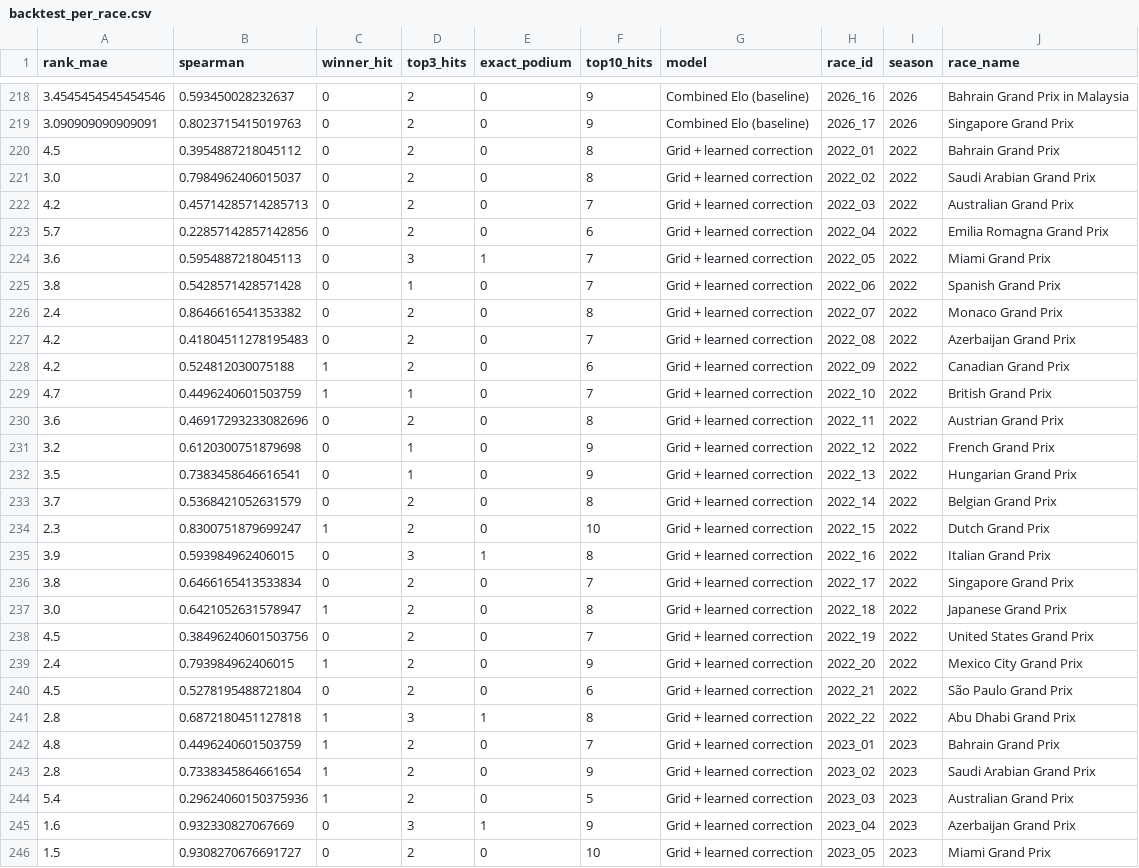
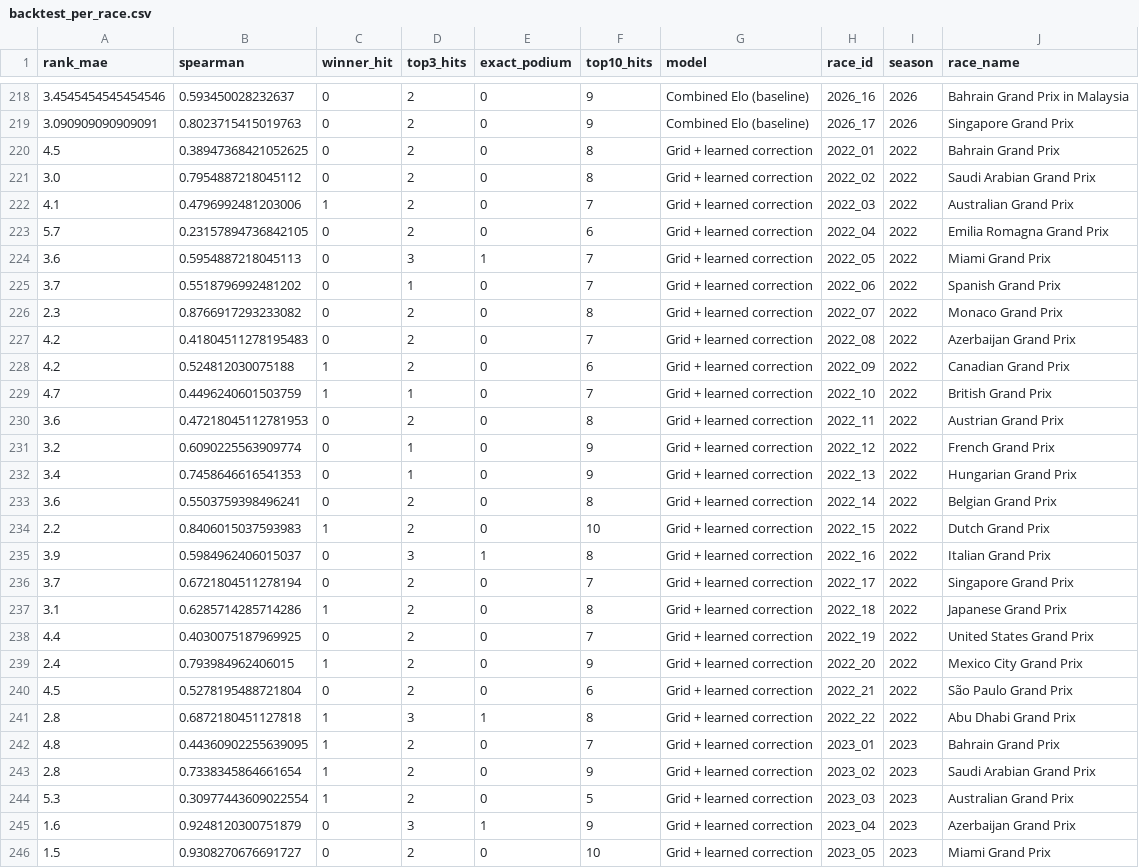
Before and after one commit to Devansh23007/F1-Prediction, a CSV file: reports/backtest_per_race.csv, drawn as a sheet; only a part is shown, gaps mark what is left out; the diff covers the shown part only.

```diff
--- a/reports/backtest_per_race.csv
+++ b/reports/backtest_per_race.csv
@@ -219,9 +219,9 @@ rank_mae,spearman,winner_hit,top3_hits,exact_podium,top10_hits,model,race_id,sea
 3.090909090909091,0.8023715415019763,0,2,0,9,Combined Elo (baseline),2026_17,2026,Singapore Grand Prix
-4.5,0.3954887218045112,0,2,0,8,Grid + learned correction,2022_01,2022,Bahrain Grand Prix
-3.0,0.7984962406015037,0,2,0,8,Grid + learned correction,2022_02,2022,Saudi Arabian Grand Prix
-4.2,0.45714285714285713,0,2,0,7,Grid + learned correction,2022_03,2022,Australian Grand Prix
-5.7,0.22857142857142856,0,2,0,6,Grid + learned correction,2022_04,2022,Emilia Romagna Grand Prix
+4.5,0.38947368421052625,0,2,0,8,Grid + learned correction,2022_01,2022,Bahrain Grand Prix
+3.0,0.7954887218045112,0,2,0,8,Grid + learned correction,2022_02,2022,Saudi Arabian Grand Prix
+4.1,0.4796992481203006,1,2,0,7,Grid + learned correction,2022_03,2022,Australian Grand Prix
+5.7,0.23157894736842105,0,2,0,6,Grid + learned correction,2022_04,2022,Emilia Romagna Grand Prix
 3.6,0.5954887218045113,0,3,1,7,Grid + learned correction,2022_05,2022,Miami Grand Prix
-3.8,0.5428571428571428,0,1,0,7,Grid + learned correction,2022_06,2022,Spanish Grand Prix
-2.4,0.8646616541353382,0,2,0,8,Grid + learned correction,2022_07,2022,Monaco Grand Prix
+3.7,0.5518796992481202,0,1,0,7,Grid + learned correction,2022_06,2022,Spanish Grand Prix
+2.3,0.8766917293233082,0,2,0,8,Grid + learned correction,2022_07,2022,Monaco Grand Prix
 4.2,0.41804511278195483,0,2,0,7,Grid + learned correction,2022_08,2022,Azerbaijan Grand Prix
@@ -229,11 +229,11 @@ rank_mae,spearman,winner_hit,top3_hits,exact_podium,top10_hits,model,race_id,sea
 4.7,0.4496240601503759,1,1,0,7,Grid + learned correction,2022_10,2022,British Grand Prix
-3.6,0.46917293233082696,0,2,0,8,Grid + learned correction,2022_11,2022,Austrian Grand Prix
-3.2,0.6120300751879698,0,1,0,9,Grid + learned correction,2022_12,2022,French Grand Prix
-3.5,0.7383458646616541,0,1,0,9,Grid + learned correction,2022_13,2022,Hungarian Grand Prix
-3.7,0.5368421052631579,0,2,0,8,Grid + learned correction,2022_14,2022,Belgian Grand Prix
-2.3,0.8300751879699247,1,2,0,10,Grid + learned correction,2022_15,2022,Dutch Grand Prix
-3.9,0.593984962406015,0,3,1,8,Grid + learned correction,2022_16,2022,Italian Grand Prix
-3.8,0.6466165413533834,0,2,0,7,Grid + learned correction,2022_17,2022,Singapore Grand Prix
-3.0,0.6421052631578947,1,2,0,8,Grid + learned correction,2022_18,2022,Japanese Grand Prix
-4.5,0.38496240601503756,0,2,0,7,Grid + learned correction,2022_19,2022,United States Grand Prix
+3.6,0.47218045112781953,0,2,0,8,Grid + learned correction,2022_11,2022,Austrian Grand Prix
+3.2,0.6090225563909774,0,1,0,9,Grid + learned correction,2022_12,2022,French Grand Prix
+3.4,0.7458646616541353,0,1,0,9,Grid + learned correction,2022_13,2022,Hungarian Grand Prix
+3.6,0.5503759398496241,0,2,0,8,Grid + learned correction,2022_14,2022,Belgian Grand Prix
+2.2,0.8406015037593983,1,2,0,10,Grid + learned correction,2022_15,2022,Dutch Grand Prix
+3.9,0.5984962406015037,0,3,1,8,Grid + learned correction,2022_16,2022,Italian Grand Prix
+3.7,0.6721804511278194,0,2,0,7,Grid + learned correction,2022_17,2022,Singapore Grand Prix
+3.1,0.6285714285714286,1,2,0,8,Grid + learned correction,2022_18,2022,Japanese Grand Prix
+4.4,0.4030075187969925,0,2,0,7,Grid + learned correction,2022_19,2022,United States Grand Prix
 2.4,0.793984962406015,1,2,0,9,Grid + learned correction,2022_20,2022,Mexico City Grand Prix
@@ -241,6 +241,6 @@ rank_mae,spearman,winner_hit,top3_hits,exact_podium,top10_hits,model,race_id,sea
 2.8,0.6872180451127818,1,3,1,8,Grid + learned correction,2022_22,2022,Abu Dhabi Grand Prix
-4.8,0.4496240601503759,1,2,0,7,Grid + learned correction,2023_01,2023,Bahrain Grand Prix
+4.8,0.44360902255639095,1,2,0,7,Grid + learned correction,2023_01,2023,Bahrain Grand Prix
 2.8,0.7338345864661654,1,2,0,9,Grid + learned correction,2023_02,2023,Saudi Arabian Grand Prix
-5.4,0.29624060150375936,1,2,0,5,Grid + learned correction,2023_03,2023,Australian Grand Prix
-1.6,0.932330827067669,0,3,1,9,Grid + learned correction,2023_04,2023,Azerbaijan Grand Prix
+5.3,0.30977443609022554,1,2,0,5,Grid + learned correction,2023_03,2023,Australian Grand Prix
+1.6,0.9248120300751879,0,3,1,9,Grid + learned correction,2023_04,2023,Azerbaijan Grand Prix
 1.5,0.9308270676691727,0,2,0,10,Grid + learned correction,2023_05,2023,Miami Grand Prix
```
Also changed, not shown: 105 edited cells elsewhere in this file, reports/backtest_predictions.csv, reports/backtest_summary_all.csv, 11 other files.
